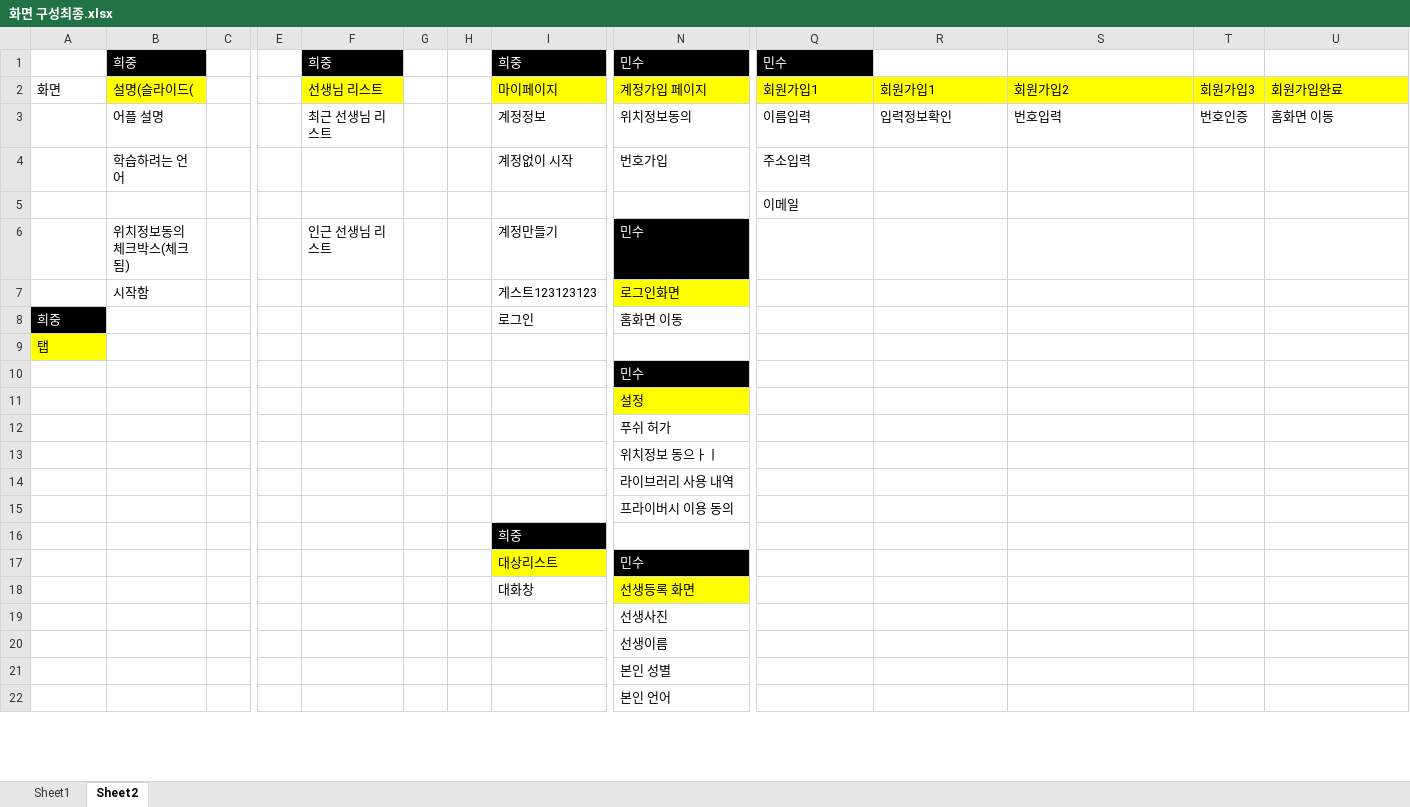
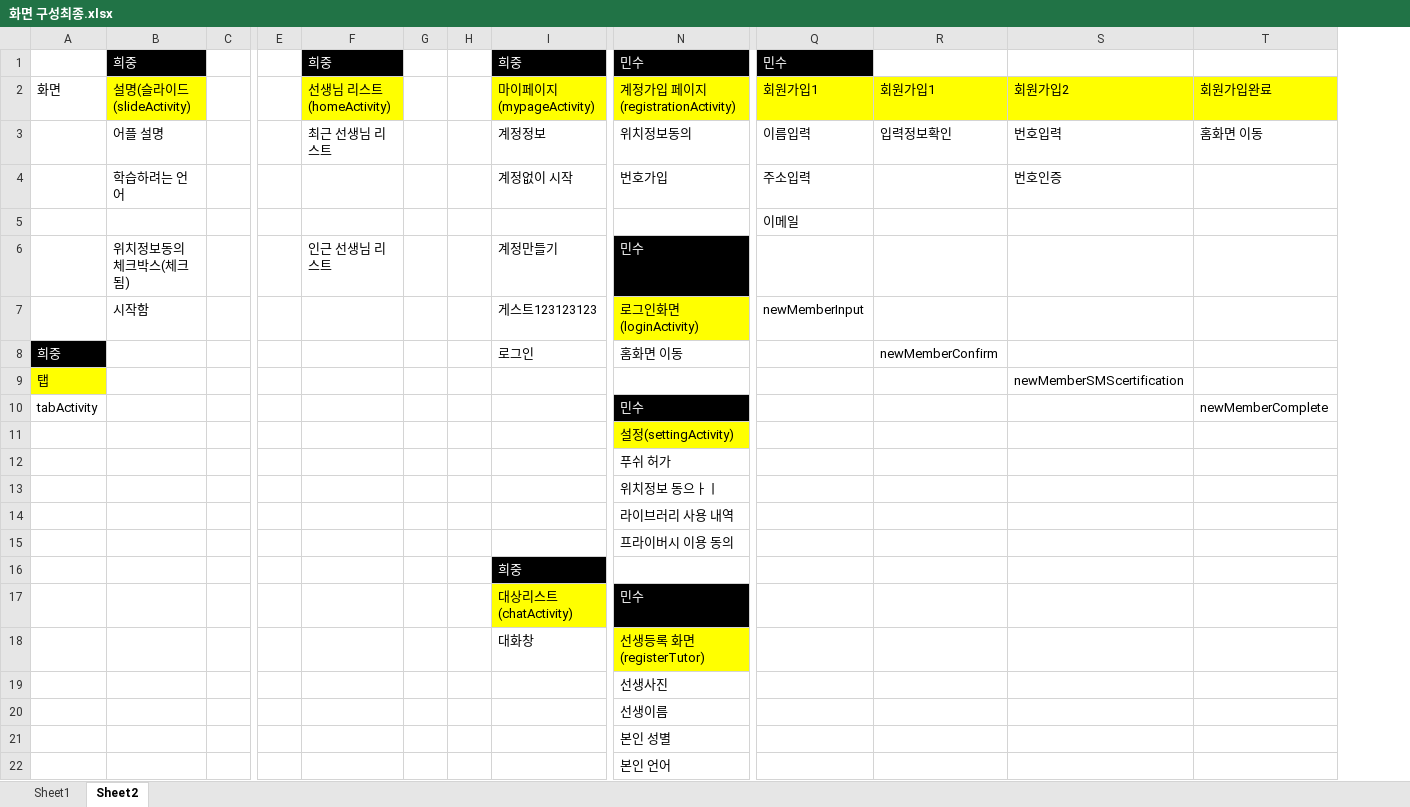
Before and after one commit to idlepoe/Machinosensei, an Excel workbook: docs/화면 구성최종.xlsx, sheet Sheet2, drawn as a sheet; only a part is shown, gaps mark what is left out; values as stored, in another font and other column widths than the file's, no borders; charts and pictures not drawn; removed rows and columns are numbered as before the commit, all else as after; the diff names each change by its address in the sheet, - before the commit and + after, or states it on an @@ line.

```diff
--- a/docs/화면 구성최종.xlsx (sheet Sheet2)
+++ b/docs/화면 구성최종.xlsx (sheet Sheet2)
-column T, rows 2-3: 회원가입3 | 번호인증
-B2: 설명(슬라이드(
+B2: 설명(슬라이드(slideActivity)
-F2: 선생님 리스트
+F2: 선생님 리스트(homeActivity)
-I2: 마이페이지
+I2: 마이페이지(mypageActivity)
-N2: 계정가입 페이지
+N2: 계정가입 페이지(registrationActivity)
-S4: (empty)
+S4: 번호인증
-N7: 로그인화면
+N7: 로그인화면(loginActivity)
-Q7: (empty)
+Q7: newMemberInput
-R8: (empty)
+R8: newMemberConfirm
-S9: (empty)
+S9: newMemberSMScertification
-A10: (empty)
+A10: tabActivity
-T10: (empty)
+T10: newMemberComplete
-N11: 설정
+N11: 설정(settingActivity)
-I17: 대상리스트
+I17: 대상리스트(chatActivity)
-N18: 선생등록 화면
+N18: 선생등록 화면(registerTutor)
```
Also changed, not shown: charts or pictures, 33 other files.
